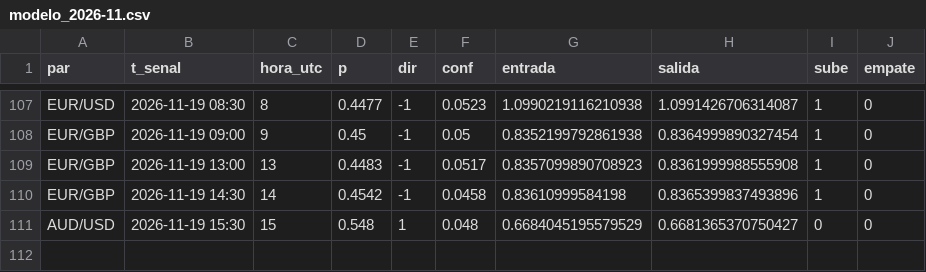
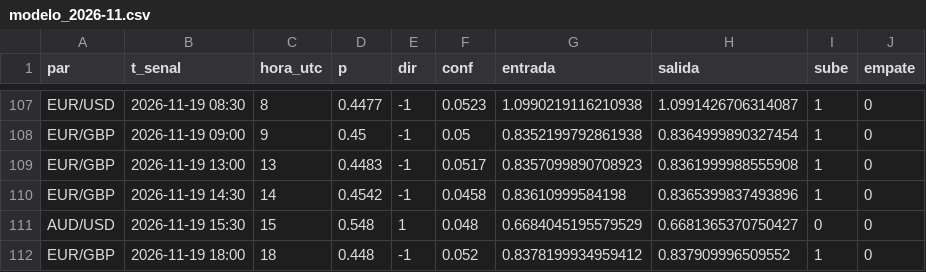
Before and after one commit to tucuman-ahorra/Senales, a CSV file: datos/modelo_2026-11.csv, drawn as a sheet; only a part is shown, gaps mark what is left out; the diff names each change by its address in the sheet, - before the commit and + after, or states it on an @@ line.

Commit message:
datos 2026-11-19 18:31

```diff
--- a/datos/modelo_2026-11.csv
+++ b/datos/modelo_2026-11.csv
+row 112: EUR/GBP | 2026-11-19 18:00 | 18 | 0.448 | -1 | 0.052 | 0.8378199934959412 | 0.837909996509552 | 1 | 0
```
Also changed, not shown: 3 other files.
